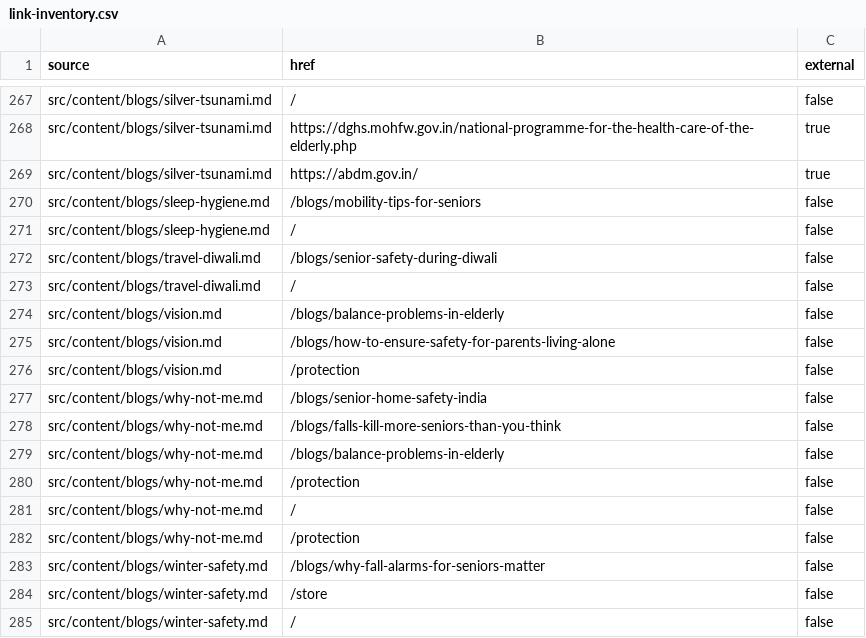
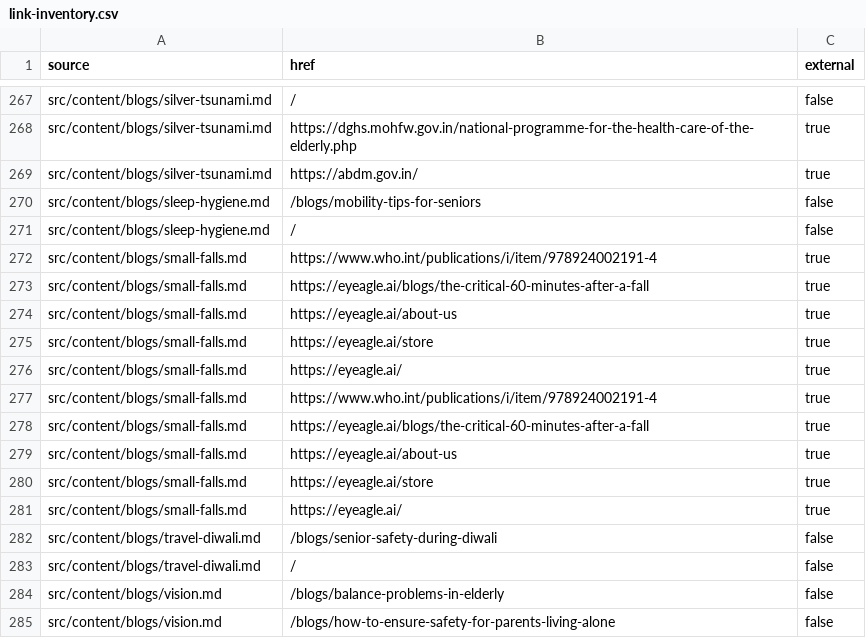
Before and after one commit to pidana-in/eyeagle-www, a CSV file: reports/link-inventory.csv, drawn as a sheet; only a part is shown, gaps mark what is left out; the shorter side is filled out with more unchanged rows.

Commit message:
NN | Feat: Added 47th blog on web

```diff
--- a/reports/link-inventory.csv
+++ b/reports/link-inventory.csv
@@ -271,2 +271,12 @@
 "src/content/blogs/sleep-hygiene.md","/","false"
+"src/content/blogs/small-falls.md","https://www.who.int/publications/i/item/978924002191-4","true"
+"src/content/blogs/small-falls.md","https://eyeagle.ai/blogs/the-critical-60-minutes-after-a-fall","true"
+"src/content/blogs/small-falls.md","https://eyeagle.ai/about-us","true"
+"src/content/blogs/small-falls.md","https://eyeagle.ai/store","true"
+"src/content/blogs/small-falls.md","https://eyeagle.ai/","true"
+"src/content/blogs/small-falls.md","https://www.who.int/publications/i/item/978924002191-4","true"
+"src/content/blogs/small-falls.md","https://eyeagle.ai/blogs/the-critical-60-minutes-after-a-fall","true"
+"src/content/blogs/small-falls.md","https://eyeagle.ai/about-us","true"
+"src/content/blogs/small-falls.md","https://eyeagle.ai/store","true"
+"src/content/blogs/small-falls.md","https://eyeagle.ai/","true"
 "src/content/blogs/travel-diwali.md","/blogs/senior-safety-during-diwali","false"
```
Also changed, not shown: reports/image-inventory.csv, reports/route-inventory.csv, 8 other files.
